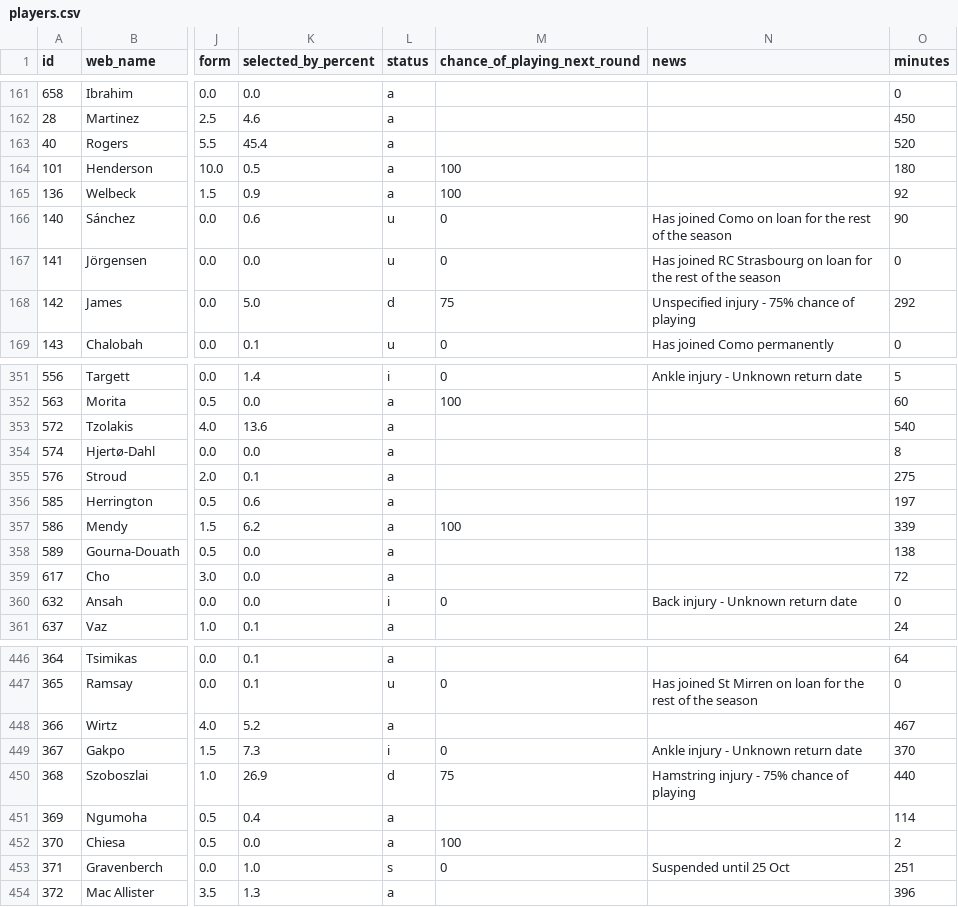
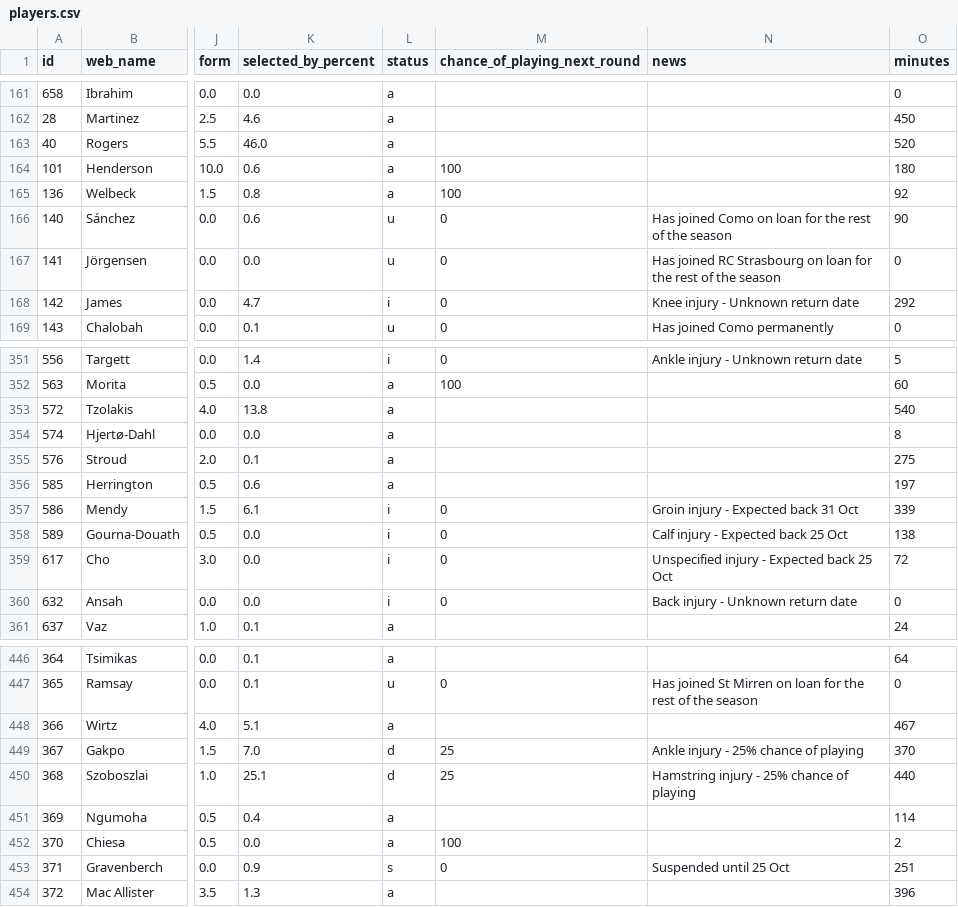
Before and after one commit to vagabondsscrapbook/fpl_data, a CSV file: players.csv, drawn as a sheet; only a part is shown, gaps mark what is left out; the diff covers the shown part only; the diff names each change by its address in the sheet, - before the commit and + after, or states it on an @@ line.

```diff
--- a/players.csv
+++ b/players.csv
-K163 (selected_by_percent): 45.4
+K163 (selected_by_percent): 46.0
-K164 (selected_by_percent): 0.5
+K164 (selected_by_percent): 0.6
-K165 (selected_by_percent): 0.9
+K165 (selected_by_percent): 0.8
-K168 (selected_by_percent): 5.0
+K168 (selected_by_percent): 4.7
-L168 (status): d
+L168 (status): i
-M168 (chance_of_playing_next_round): 75
+M168 (chance_of_playing_next_round): 0
-N168 (news): Unspecified injury - 75% chance of playing
+N168 (news): Knee injury - Unknown return date
-K353 (selected_by_percent): 13.6
+K353 (selected_by_percent): 13.8
-K357 (selected_by_percent): 6.2
+K357 (selected_by_percent): 6.1
-L357:L359 (status): a
+L357:L359 (status): i
-M357 (chance_of_playing_next_round): 100
+M357 (chance_of_playing_next_round): 0
-N357 (news): (empty)
+N357 (news): Groin injury - Expected back 31 Oct
-M358:M359 (chance_of_playing_next_round): (empty)
+M358:M359 (chance_of_playing_next_round): 0
-N358 (news): (empty)
+N358 (news): Calf injury - Expected back 25 Oct
-N359 (news): (empty)
+N359 (news): Unspecified injury - Expected back 25 Oct
-K448 (selected_by_percent): 5.2
+K448 (selected_by_percent): 5.1
-K449 (selected_by_percent): 7.3
+K449 (selected_by_percent): 7.0
-L449 (status): i
+L449 (status): d
-M449 (chance_of_playing_next_round): 0
+M449 (chance_of_playing_next_round): 25
-N449 (news): Ankle injury - Unknown return date
+N449 (news): Ankle injury - 25% chance of playing
-K450 (selected_by_percent): 26.9
+K450 (selected_by_percent): 25.1
-M450 (chance_of_playing_next_round): 75
+M450 (chance_of_playing_next_round): 25
-N450 (news): Hamstring injury - 75% chance of playing
+N450 (news): Hamstring injury - 25% chance of playing
-K453 (selected_by_percent): 1.0
+K453 (selected_by_percent): 0.9
```
Also changed, not shown: 126 edited cells elsewhere in this file, 2 other files.
